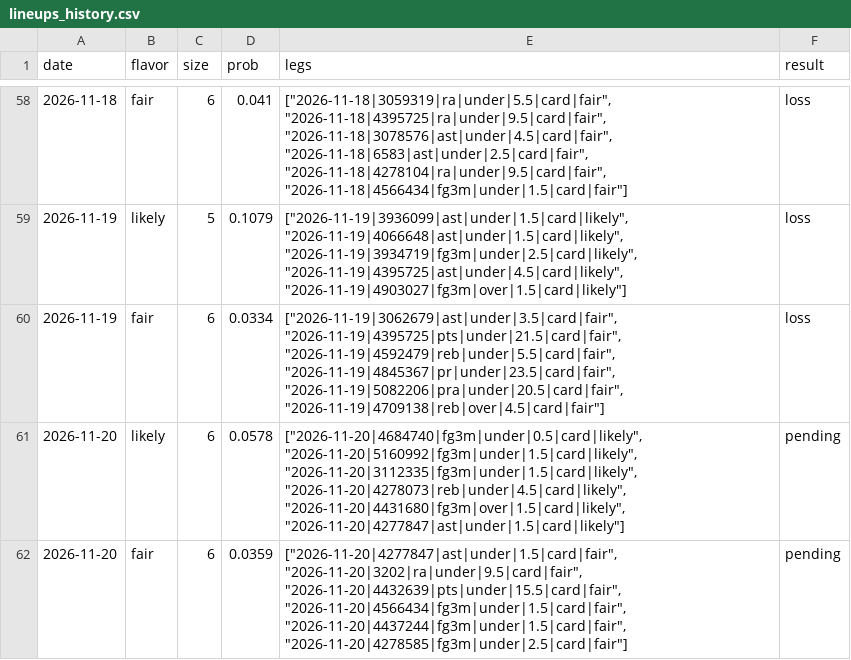
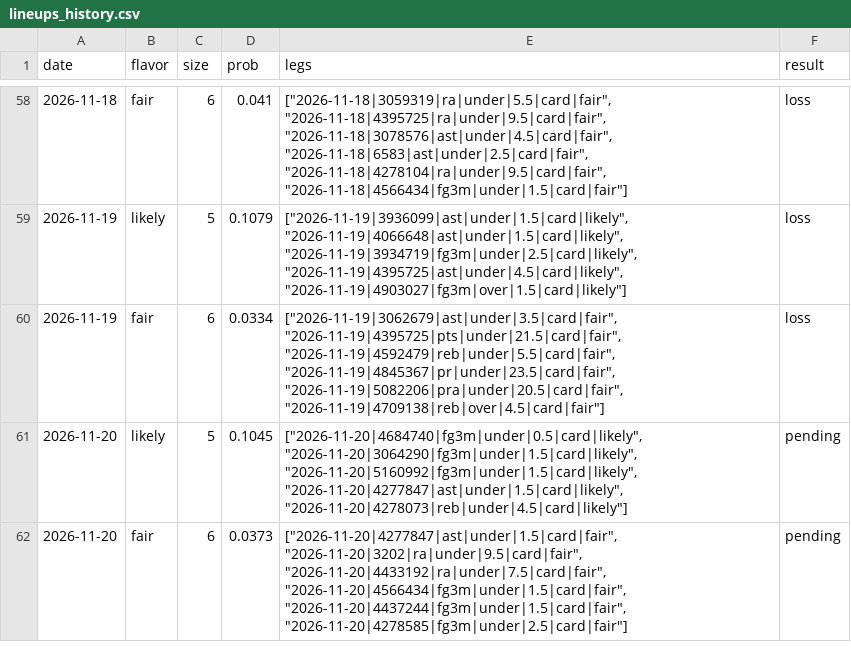
Before and after one commit to Abs-23/nba-prop-engine, a CSV file: data/lineups_history.csv, drawn as a sheet; only a part is shown, gaps mark what is left out.

```diff
--- a/data/lineups_history.csv
+++ b/data/lineups_history.csv
@@ -60,3 +60,3 @@ date,flavor,size,prob,legs,result
 2026-11-19,fair,6,0.0334,"[""2026-11-19|3062679|ast|under|3.5|card|fair"", ""2026-11-19|4395725|pts|under|21.5|card|fair"", ""2026-11-19|4592479|reb|under|5.5|card|fair"", ""2026-11-19|4845367|pr|under|23.5|card|fair"", ""2026-11-19|5082206|pra|under|20.5|card|fair"", ""2026-11-19|4709138|reb|over|4.5|card|fair""]",loss
-2026-11-20,likely,6,0.0578,"[""2026-11-20|4684740|fg3m|under|0.5|card|likely"", ""2026-11-20|5160992|fg3m|under|1.5|card|likely"", ""2026-11-20|3112335|fg3m|under|1.5|card|likely"", ""2026-11-20|4278073|reb|under|4.5|card|likely"", ""2026-11-20|4431680|fg3m|over|1.5|card|likely"", ""2026-11-20|4277847|ast|under|1.5|card|likely""]",pending
-2026-11-20,fair,6,0.0359,"[""2026-11-20|4277847|ast|under|1.5|card|fair"", ""2026-11-20|3202|ra|under|9.5|card|fair"", ""2026-11-20|4432639|pts|under|15.5|card|fair"", ""2026-11-20|4566434|fg3m|under|1.5|card|fair"", ""2026-11-20|4437244|fg3m|under|1.5|card|fair"", ""2026-11-20|4278585|fg3m|under|2.5|card|fair""]",pending
+2026-11-20,likely,5,0.1045,"[""2026-11-20|4684740|fg3m|under|0.5|card|likely"", ""2026-11-20|3064290|fg3m|under|1.5|card|likely"", ""2026-11-20|5160992|fg3m|under|1.5|card|likely"", ""2026-11-20|4277847|ast|under|1.5|card|likely"", ""2026-11-20|4278073|reb|under|4.5|card|likely""]",pending
+2026-11-20,fair,6,0.0373,"[""2026-11-20|4277847|ast|under|1.5|card|fair"", ""2026-11-20|3202|ra|under|9.5|card|fair"", ""2026-11-20|4433192|ra|under|7.5|card|fair"", ""2026-11-20|4566434|fg3m|under|1.5|card|fair"", ""2026-11-20|4437244|fg3m|under|1.5|card|fair"", ""2026-11-20|4278585|fg3m|under|2.5|card|fair""]",pending
```
Also changed, not shown: 8 other files.
